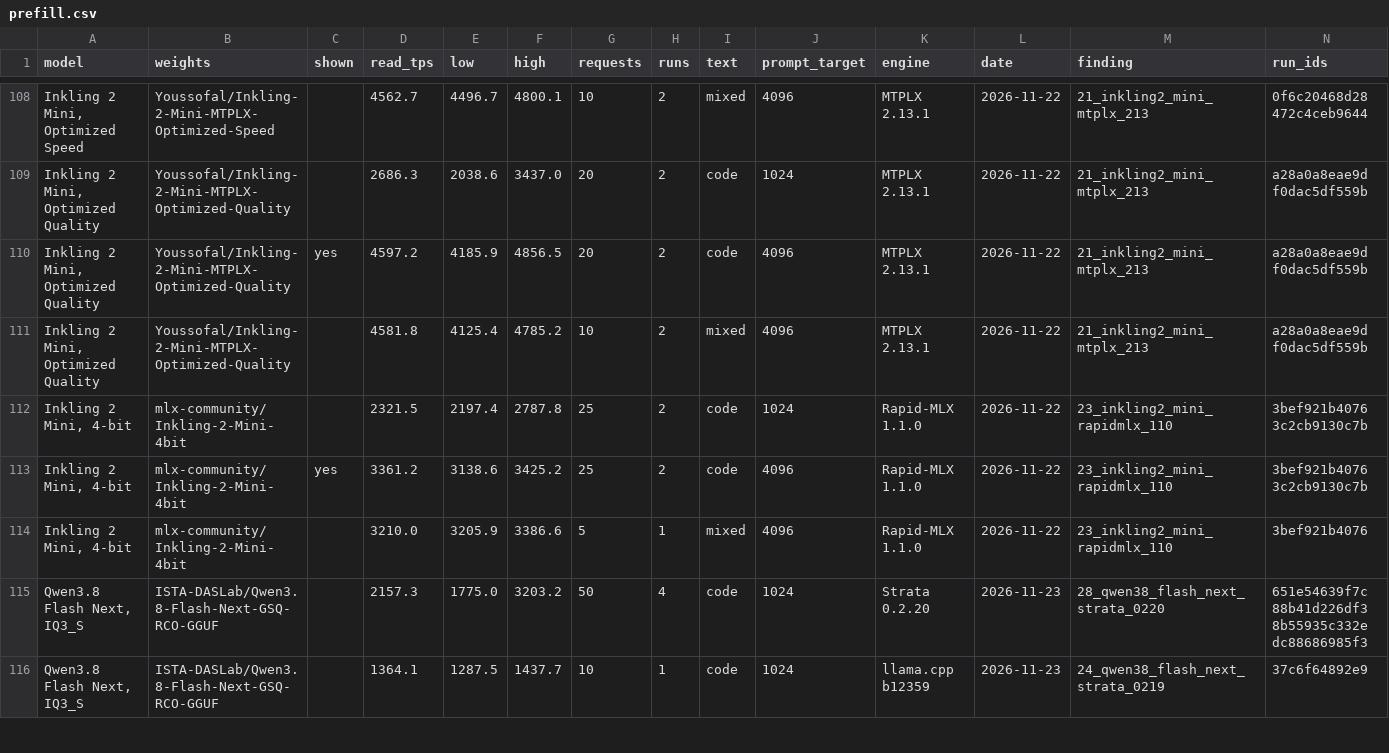
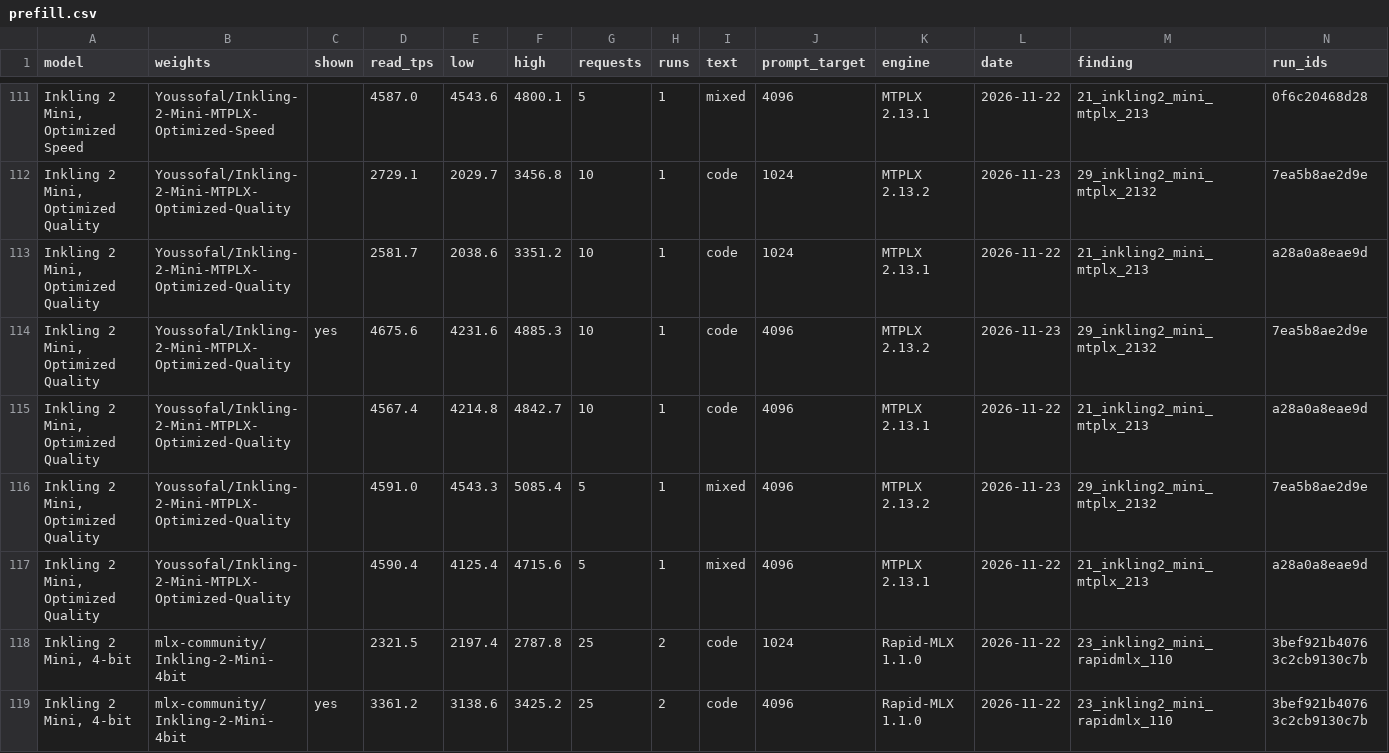
Before and after one commit to LazyLocalLLM/m5-ultra-512-benchmarks, a CSV file: benchmark_summary/prefill.csv, drawn as a sheet; only a part is shown, gaps mark what is left out; the shorter side is filled out with more unchanged rows; addresses are those after the commit; the diff covers the shown part only; the diff names each change by its address in the sheet, - before the commit and + after, or states it on an @@ line.

```diff
--- a/benchmark_summary/prefill.csv
+++ b/benchmark_summary/prefill.csv
-D111 (read_tps): 4562.7
+D111 (read_tps): 4587.0
-E111 (low): 4496.7
+E111 (low): 4543.6
-G111 (requests): 10
+G111 (requests): 5
-H111 (runs): 2
+H111 (runs): 1
-N111 (run_ids): 0f6c20468d28 472c4ceb9644
+N111 (run_ids): 0f6c20468d28
+row 112: Inkling 2 Mini, Optimized Quality | Youssofal/Inkling-2-Mini-MTPLX-Optimized-Quality |  | 2729.1 | 2029.7 | 3456.8 | 10 | 1 | code | 1024 | MTPLX 2.13.2 | 2026-11-23 | 29_inkling2_mini_mtplx_2132 | 7ea5b8ae2d9e
-D113 (read_tps): 2686.3
+D113 (read_tps): 2581.7
-F113 (high): 3437.0
+F113 (high): 3351.2
-G113 (requests): 20
+G113 (requests): 10
-H113 (runs): 2
+H113 (runs): 1
-N113 (run_ids): a28a0a8eae9d f0dac5df559b
+N113 (run_ids): a28a0a8eae9d
+row 114: Inkling 2 Mini, Optimized Quality | Youssofal/Inkling-2-Mini-MTPLX-Optimized-Quality | yes | 4675.6 | 4231.6 | 4885.3 | 10 | 1 | code | 4096 | MTPLX 2.13.2 | 2026-11-23 | 29_inkling2_mini_mtplx_2132 | 7ea5b8ae2d9e
-C115 (shown): yes
+C115 (shown): (empty)
-D115 (read_tps): 4597.2
+D115 (read_tps): 4567.4
-E115 (low): 4185.9
+E115 (low): 4214.8
-F115 (high): 4856.5
+F115 (high): 4842.7
-G115 (requests): 20
+G115 (requests): 10
-H115 (runs): 2
+H115 (runs): 1
-N115 (run_ids): a28a0a8eae9d f0dac5df559b
+N115 (run_ids): a28a0a8eae9d
+row 116: Inkling 2 Mini, Optimized Quality | Youssofal/Inkling-2-Mini-MTPLX-Optimized-Quality |  | 4591.0 | 4543.3 | 5085.4 | 5 | 1 | mixed | 4096 | MTPLX 2.13.2 | 2026-11-23 | 29_inkling2_mini_mtplx_2132 | 7ea5b8ae2d9e
-D117 (read_tps): 4581.8
+D117 (read_tps): 4590.4
-F117 (high): 4785.2
+F117 (high): 4715.6
-G117 (requests): 10
+G117 (requests): 5
-H117 (runs): 2
+H117 (runs): 1
-N117 (run_ids): a28a0a8eae9d f0dac5df559b
+N117 (run_ids): a28a0a8eae9d
```
Also changed, not shown: 3 added rows and 38 edited cells elsewhere in this file, benchmark_summary/summary.csv, 8 other files.
